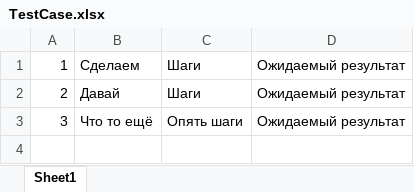
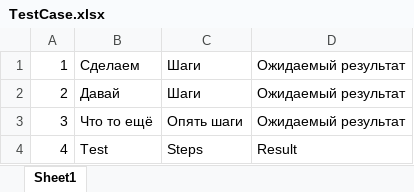
Before and after one commit to TXDDTka/Belhard_1, an Excel workbook: TestCase.xlsx, sheet Sheet1, drawn as a sheet; values as stored, in another font and other column widths than the file's, no borders; the diff names each change by its address in the sheet, - before the commit and + after, or states it on an @@ line.

Commit message:
Update TestCase.xlsx

```diff
--- a/TestCase.xlsx (sheet Sheet1)
+++ b/TestCase.xlsx (sheet Sheet1)
+row 4: 4 | Test | Steps | Result
```
